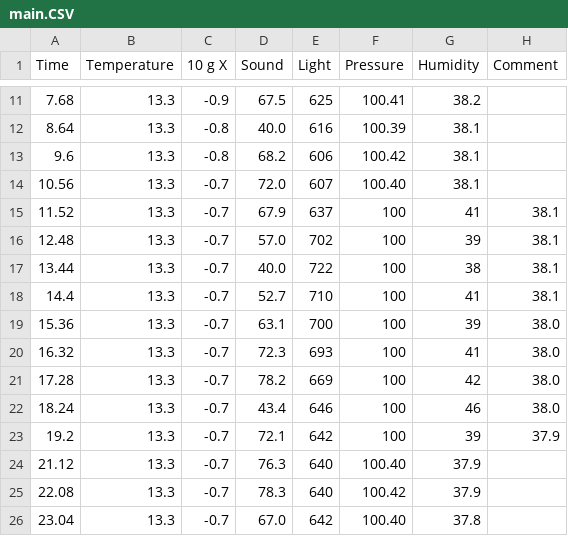
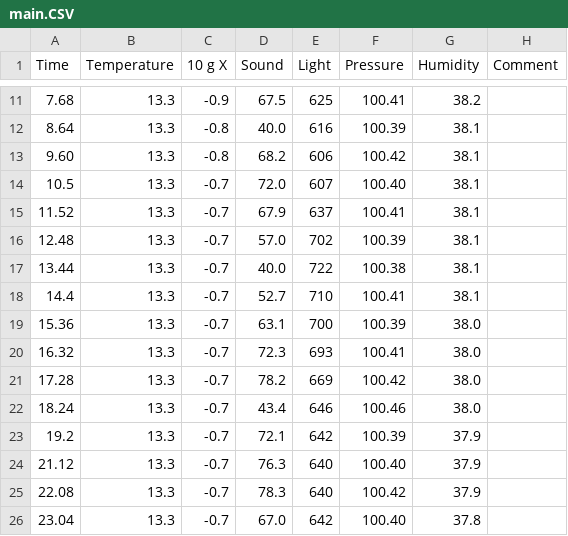
Before and after one commit to VeljkoIT01/ITSenzori, a CSV file: main.CSV, drawn as a sheet; only a part is shown, gaps mark what is left out.

Commit message:
Update main.CSV

```diff
--- a/main.CSV
+++ b/main.CSV
@@ -12,13 +12,13 @@ Time,Temperature,10 g X,Sound,Light,Pressure,Humidity,Comment
 8.64,13.3,-0.8,40.0,616,100.39,38.1,
-9.6,13.3,-0.8,68.2,606,100.42,38.1,
-10.56,13.3,-0.7,72.0,607,100.40,38.1,
-11.52,13.3,-0.7,67.9,637,100,41,38.1,
-12.48,13.3,-0.7,57.0,702,100,39,38.1,
-13.44,13.3,-0.7,40.0,722,100,38,38.1,
-14.4,13.3,-0.7,52.7,710,100,41,38.1,
-15.36,13.3,-0.7,63.1,700,100,39,38.0,
-16.32,13.3,-0.7,72.3,693,100,41,38.0,
-17.28,13.3,-0.7,78.2,669,100,42,38.0,
-18.24,13.3,-0.7,43.4,646,100,46,38.0,
-19.2,13.3,-0.7,72.1,642,100,39,37.9,
+9.60,13.3,-0.8,68.2,606,100.42,38.1,
+10.5,13.3,-0.7,72.0,607,100.40,38.1,
+11.52,13.3,-0.7,67.9,637,100.41,38.1,
+12.48,13.3,-0.7,57.0,702,100.39,38.1,
+13.44,13.3,-0.7,40.0,722,100.38,38.1,
+14.4,13.3,-0.7,52.7,710,100.41,38.1,
+15.36,13.3,-0.7,63.1,700,100.39,38.0,
+16.32,13.3,-0.7,72.3,693,100.41,38.0,
+17.28,13.3,-0.7,78.2,669,100.42,38.0,
+18.24,13.3,-0.7,43.4,646,100.46,38.0,
+19.2,13.3,-0.7,72.1,642,100.39,37.9,
 21.12,13.3,-0.7,76.3,640,100.40,37.9,
```
